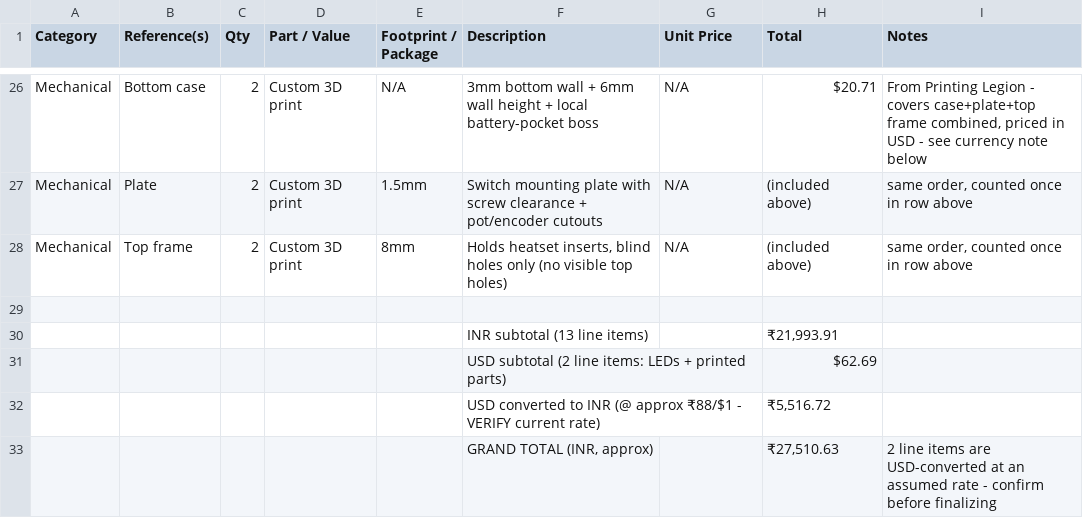
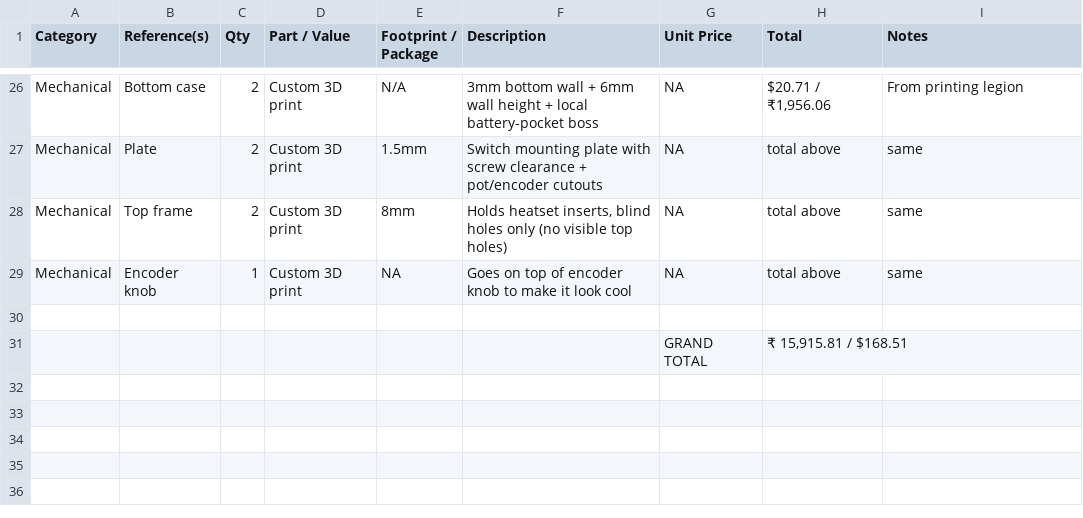
Before and after one commit to adonutartist/Cute-Cat-Split-Keeb, a CSV file: BOM.csv, drawn as a sheet; only a part is shown, gaps mark what is left out; removed rows and columns are numbered as before the commit, all else as after; the diff covers the shown part only; the diff names each change by its address in the sheet, - before the commit and + after, or states it on an @@ line.

```diff
--- a/BOM.csv
+++ b/BOM.csv
-G26:G28 (Unit Price): N/A
+G26:G28 (Unit Price): NA
-H26 (Total): $20.71
+H26 (Total): $20.71 / ₹1,956.06
-I26 (Notes): From Printing Legion - covers case+plate+top frame combined, priced in USD - see currency note below
+I26 (Notes): From printing legion
-H27:H28 (Total): (included above)
+H27:H28 (Total): total above
-I27:I28 (Notes): same order, counted once in row above
+I27:I28 (Notes): same
+row 29: Mechanical | Encoder knob | 1 | Custom 3D print | NA | Goes on top of encoder knob to make it look cool | NA | total above | same
-row 30:  |  |  |  |  | INR subtotal (13 line items) |  | ₹21,993.91
-row 31:  |  |  |  |  | USD subtotal (2 line items: LEDs + printed parts) |  | $62.69
-row 32:  |  |  |  |  | USD converted to INR (@ approx ₹88/$1 - VERIFY current rate) |  | ₹5,516.72
-row 33:  |  |  |  |  | GRAND TOTAL (INR, approx) |  | ₹27,510.63 | 2 line items are USD-converted at an assumed rate - confirm before finalizing
+row 31:  |  |  |  |  |  | GRAND TOTAL | ₹ 15,915.81 / $168.51
```
Also changed, not shown: 72 edited cells elsewhere in this file, 1 other file.
